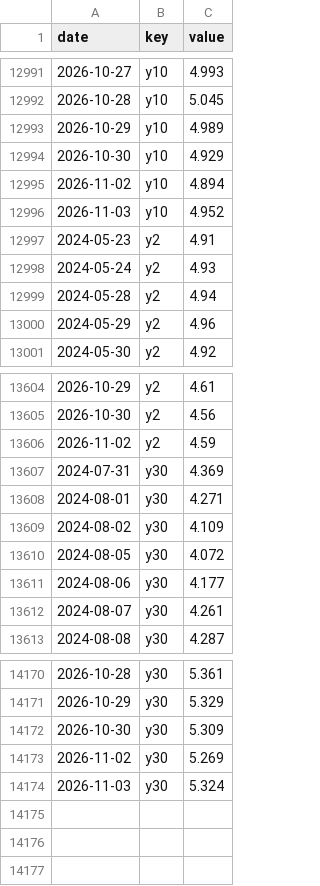
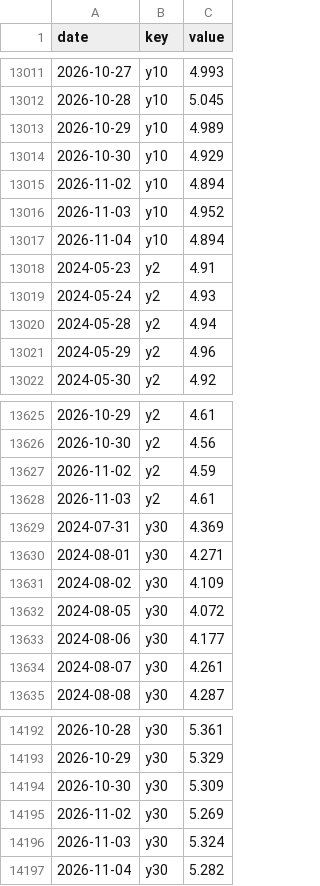
Before and after one commit to pony0278/Liquidity-risk-console, a CSV file: data/history.csv, drawn as a sheet; only a part is shown, gaps mark what is left out; the diff covers the shown part only; the diff names each change by its address in the sheet, - before the commit and + after, or states it on an @@ line.

```diff
--- a/data/history.csv
+++ b/data/history.csv
+row 13017: 2026-11-04 | y10 | 4.894
+row 13628: 2026-11-03 | y2 | 4.61
+row 14197: 2026-11-04 | y30 | 5.282
```
Also changed, not shown: 20 added rows and 7 edited cells elsewhere in this file, 10 other files.
